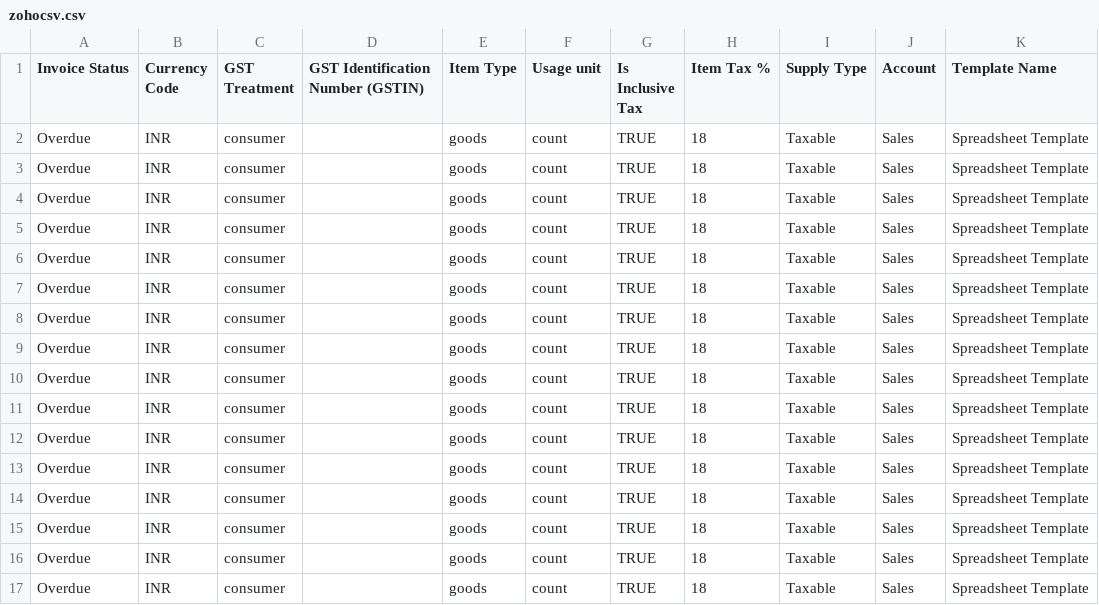
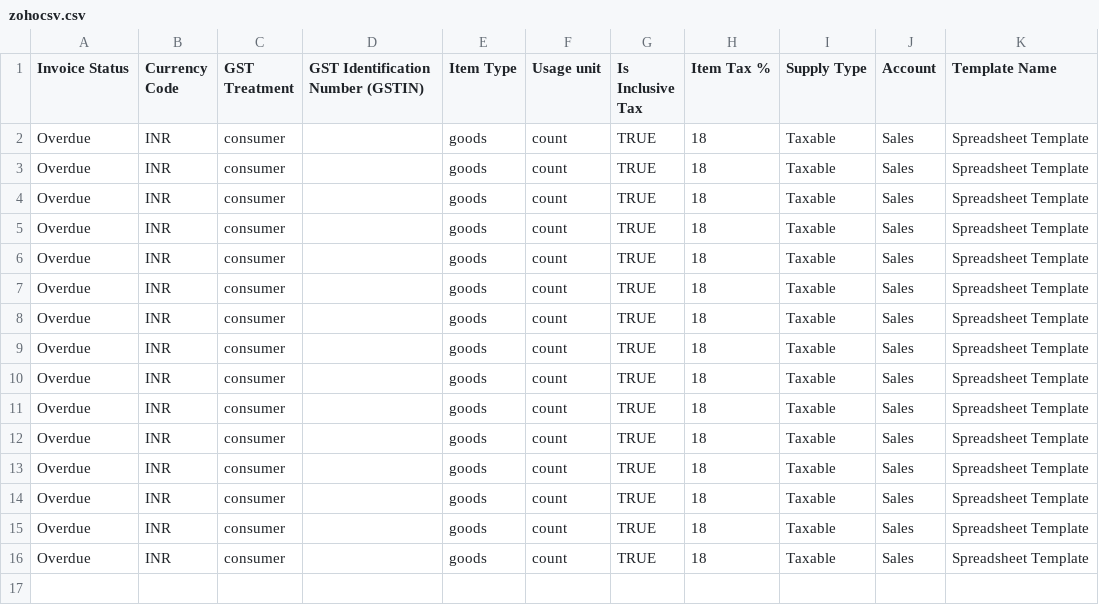
Before and after one commit to Maadi5/ToodlesAPIs, a CSV file: zohocsv.csv, drawn as a sheet.

```diff
--- a/zohocsv.csv
+++ b/zohocsv.csv
@@ -16,2 +16 @@ Overdue,INR,consumer,,goods,count,TRUE,18,Taxable,Sales,Spreadsheet Template
 Overdue,INR,consumer,,goods,count,TRUE,18,Taxable,Sales,Spreadsheet Template
-Overdue,INR,consumer,,goods,count,TRUE,18,Taxable,Sales,Spreadsheet Template
```
Also changed, not shown: incomplete_csv.csv, livedata.csv, 2 other files.
